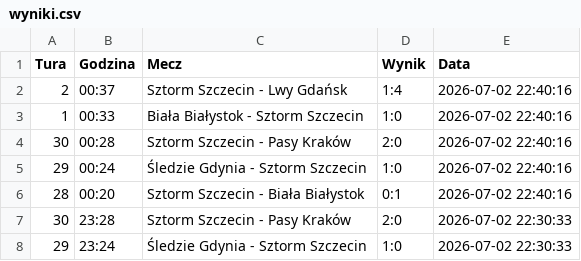
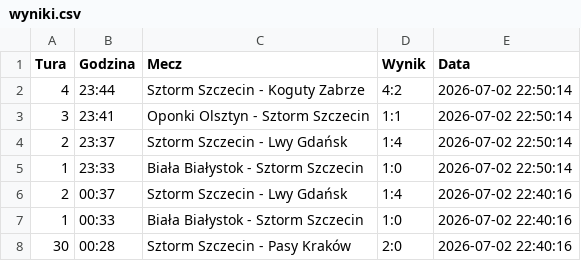
Before and after one commit to tesar13/Promocje, a CSV file: wyniki.csv, drawn as a sheet; only a part is shown; the shorter side is filled out with more unchanged rows; the diff names each change by its address in the sheet, - before the commit and + after, or states it on an @@ line.

Commit message:
Aktualizacja wynikow 2026-07-02 22:50:14

```diff
--- a/wyniki.csv
+++ b/wyniki.csv
+row 2: 4 | 23:44 | Sztorm Szczecin - Koguty Zabrze | 4:2 | 2026-07-02 22:50:14
+row 3: 3 | 23:41 | Oponki Olsztyn - Sztorm Szczecin | 1:1 | 2026-07-02 22:50:14
+row 4: 2 | 23:37 | Sztorm Szczecin - Lwy Gdańsk | 1:4 | 2026-07-02 22:50:14
+row 5: 1 | 23:33 | Biała Białystok - Sztorm Szczecin | 1:0 | 2026-07-02 22:50:14
```
